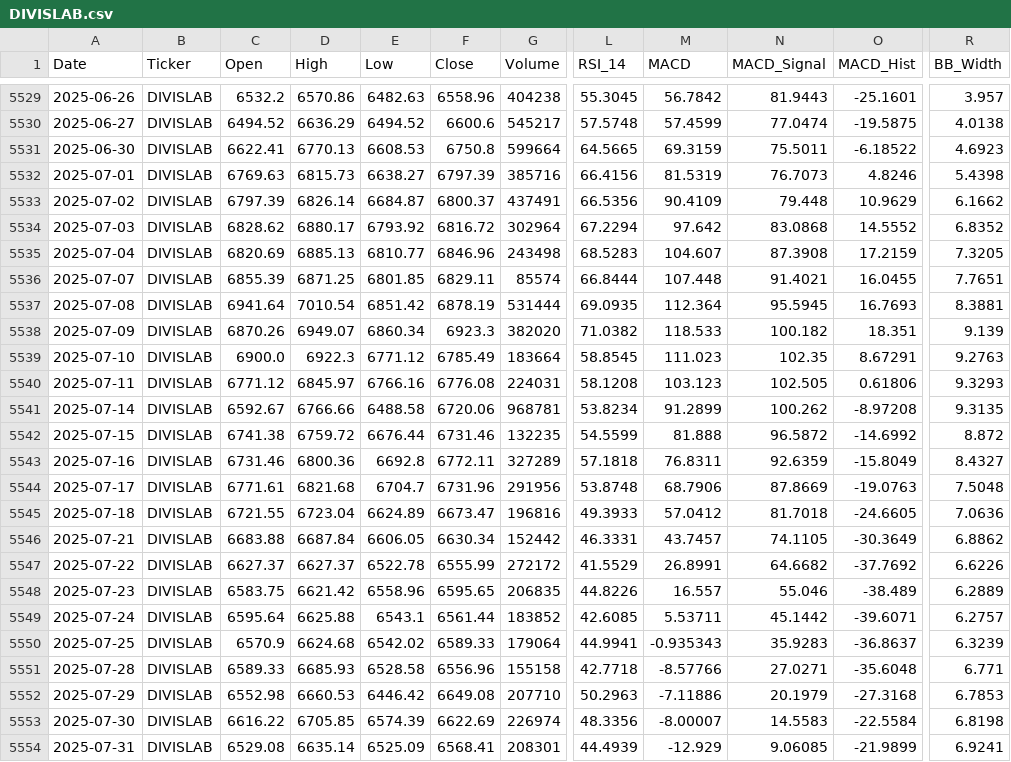
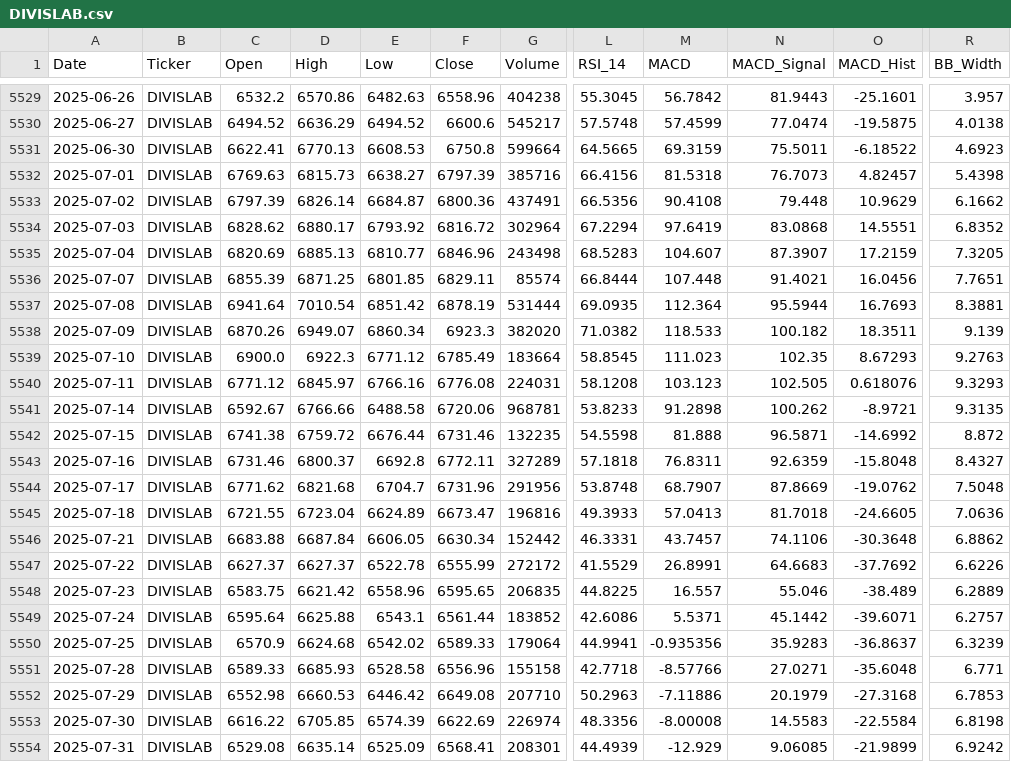
Before and after one commit to wimpypython/nifty-stock-intelligence, a CSV file: data/historical/DIVISLAB.csv, drawn as a sheet; only a part is shown, gaps mark what is left out; the diff covers the shown part only; the diff names each change by its address in the sheet, - before the commit and + after, or states it on an @@ line.

```diff
--- a/data/historical/DIVISLAB.csv
+++ b/data/historical/DIVISLAB.csv
-M5532 (MACD): 81.5319
+M5532 (MACD): 81.5318
-O5532 (MACD_Hist): 4.8246
+O5532 (MACD_Hist): 4.82457
-F5533 (Close): 6800.37
+F5533 (Close): 6800.36
-M5533 (MACD): 90.4109
+M5533 (MACD): 90.4108
-M5534 (MACD): 97.642
+M5534 (MACD): 97.6419
-O5534 (MACD_Hist): 14.5552
+O5534 (MACD_Hist): 14.5551
-N5535 (MACD_Signal): 87.3908
+N5535 (MACD_Signal): 87.3907
-O5536 (MACD_Hist): 16.0455
+O5536 (MACD_Hist): 16.0456
-N5537 (MACD_Signal): 95.5945
+N5537 (MACD_Signal): 95.5944
-O5538 (MACD_Hist): 18.351
+O5538 (MACD_Hist): 18.3511
-O5539 (MACD_Hist): 8.67291
+O5539 (MACD_Hist): 8.67293
-O5540 (MACD_Hist): 0.61806
+O5540 (MACD_Hist): 0.618076
-L5541 (RSI_14): 53.8234
+L5541 (RSI_14): 53.8233
-M5541 (MACD): 91.2899
+M5541 (MACD): 91.2898
-O5541 (MACD_Hist): -8.97208
+O5541 (MACD_Hist): -8.9721
-L5542 (RSI_14): 54.5599
+L5542 (RSI_14): 54.5598
-N5542 (MACD_Signal): 96.5872
+N5542 (MACD_Signal): 96.5871
-D5543 (High): 6800.36
+D5543 (High): 6800.37
-O5543 (MACD_Hist): -15.8049
+O5543 (MACD_Hist): -15.8048
-C5544 (Open): 6771.61
+C5544 (Open): 6771.62
-M5544 (MACD): 68.7906
+M5544 (MACD): 68.7907
-O5544 (MACD_Hist): -19.0763
+O5544 (MACD_Hist): -19.0762
-M5545 (MACD): 57.0412
+M5545 (MACD): 57.0413
-N5546 (MACD_Signal): 74.1105
+N5546 (MACD_Signal): 74.1106
-O5546 (MACD_Hist): -30.3649
+O5546 (MACD_Hist): -30.3648
-N5547 (MACD_Signal): 64.6682
+N5547 (MACD_Signal): 64.6683
-L5548 (RSI_14): 44.8226
+L5548 (RSI_14): 44.8225
-L5549 (RSI_14): 42.6085
+L5549 (RSI_14): 42.6086
-M5549 (MACD): 5.53711
+M5549 (MACD): 5.5371
-M5550 (MACD): -0.935343
+M5550 (MACD): -0.935356
-M5553 (MACD): -8.00007
+M5553 (MACD): -8.00008
-R5554 (BB_Width): 6.9241
+R5554 (BB_Width): 6.9242
```
Also changed, not shown: 1 added row and 10 edited cells elsewhere in this file, data/historical/HCLTECH.csv, data/historical/MARUTI.csv, 52 other files.
